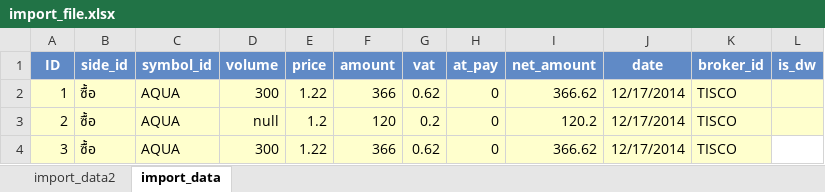
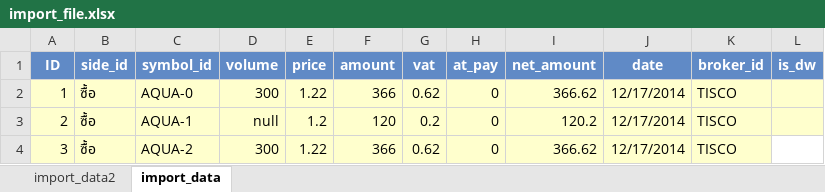
Before and after one commit to lijielife/stock-55, an Excel workbook: public/images/uploads/import_file.xlsx, sheet import_data, drawn as a sheet; values as stored, in another font and other column widths than the file's, no borders; the diff names each change by its address in the sheet, - before the commit and + after, or states it on an @@ line.

```diff
--- a/public/images/uploads/import_file.xlsx (sheet import_data)
+++ b/public/images/uploads/import_file.xlsx (sheet import_data)
-C2 (symbol_id): AQUA
+C2 (symbol_id): AQUA-0
-C3 (symbol_id): AQUA
+C3 (symbol_id): AQUA-1
-C4 (symbol_id): AQUA
+C4 (symbol_id): AQUA-2
```
Also changed, not shown: public/images/uploads/import_file_full.xlsx, 33 other files.
